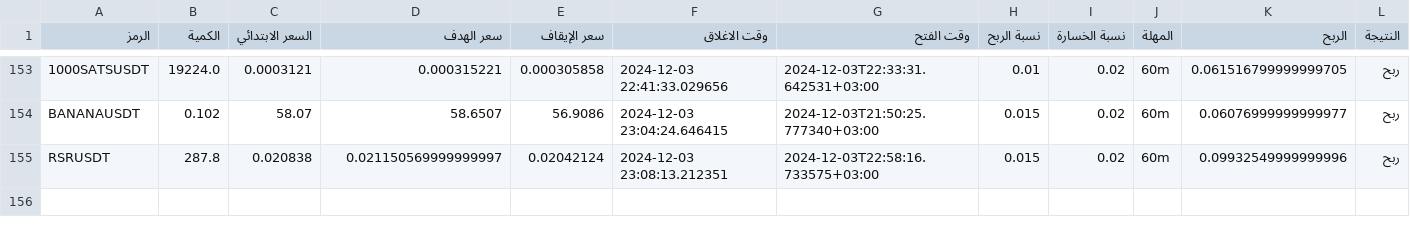
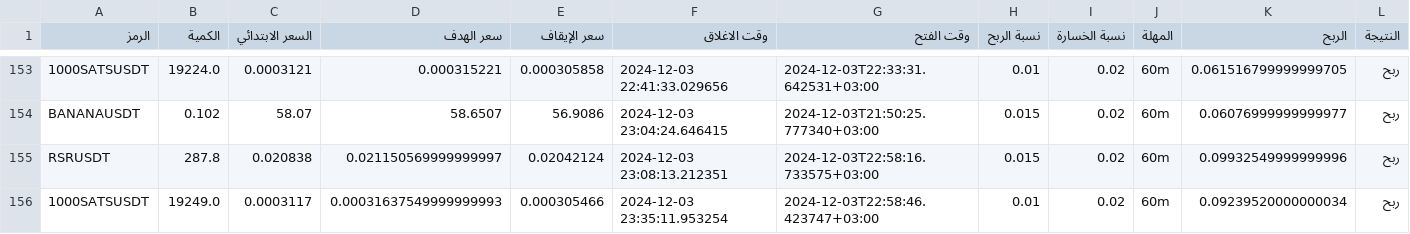
Before and after one commit to ahmed-coding/bot-admin-dashbord, a CSV file: bollinger_trades_log.csv, drawn as a sheet; only a part is shown, gaps mark what is left out; rows hold the shown columns only; the diff names each change by its address in the sheet, - before the commit and + after, or states it on an @@ line.

```diff
--- a/bollinger_trades_log.csv
+++ b/bollinger_trades_log.csv
+row 156: 1000SATSUSDT | 19249.0 | 0.0003117 | 0.00031637549999999993 | 0.000305466 | 2024-12-03 23:35:11.953254 | 2024-12-03T22:58:46.423747+03:00 | 0.01 | 0.02 | 60m | 0.09239520000000034 | ربح
```
Also changed, not shown: 1 other file.
